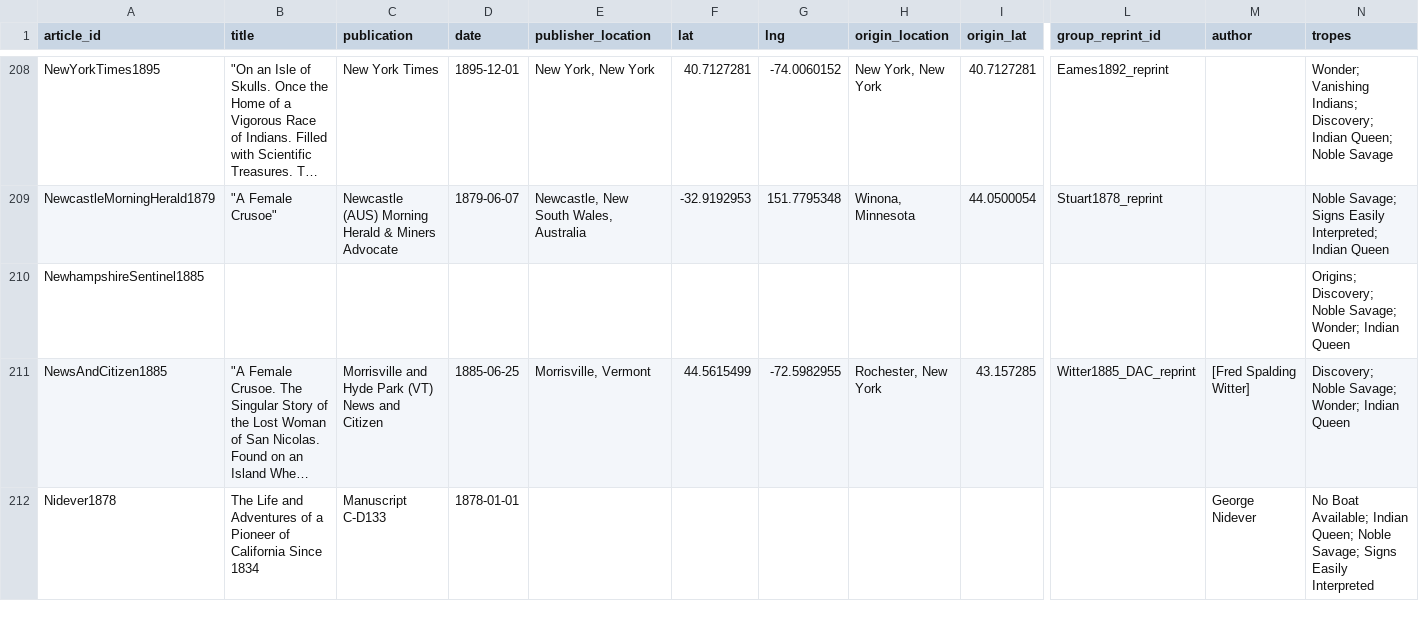
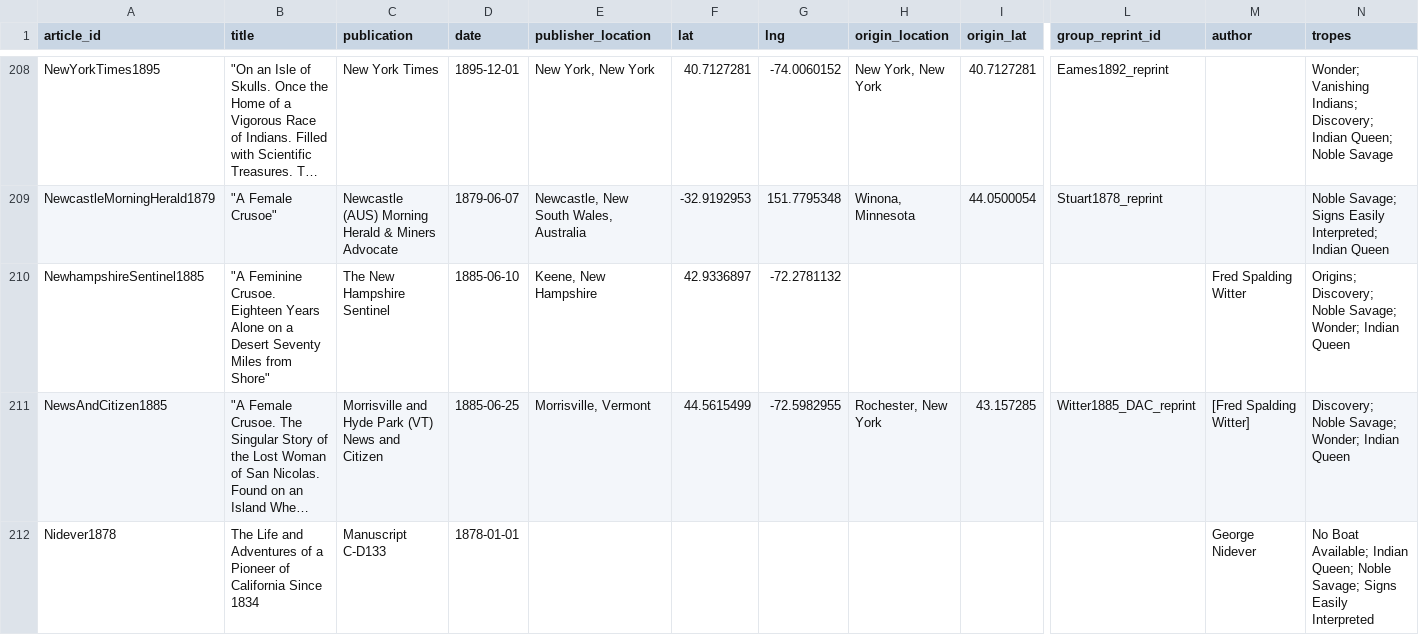
Before and after one commit to uiuc-ischool/lonewoman, a CSV file: _data/article_map_locations.csv, drawn as a sheet; only a part is shown, gaps mark what is left out; long unchanged cells end in …; the diff covers the shown part only; the diff names each change by its address in the sheet, - before the commit and + after, or states it on an @@ line.

```diff
--- a/_data/article_map_locations.csv
+++ b/_data/article_map_locations.csv
-B210 (title): (empty)
+B210 (title): "A Feminine Crusoe. Eighteen Years Alone on a Desert Seventy Miles from Shore"
-C210 (publication): (empty)
+C210 (publication): The New Hampshire Sentinel
-D210 (date): (empty)
+D210 (date): 1885-06-10
-E210 (publisher_location): (empty)
+E210 (publisher_location): Keene, New Hampshire
-F210 (lat): (empty)
+F210 (lat): 42.9336897
-G210 (lng): (empty)
+G210 (lng): -72.2781132
-M210 (author): (empty)
+M210 (author): Fred Spalding Witter
```
Also changed, not shown: 2 edited cells elsewhere in this file, 9 other files.
